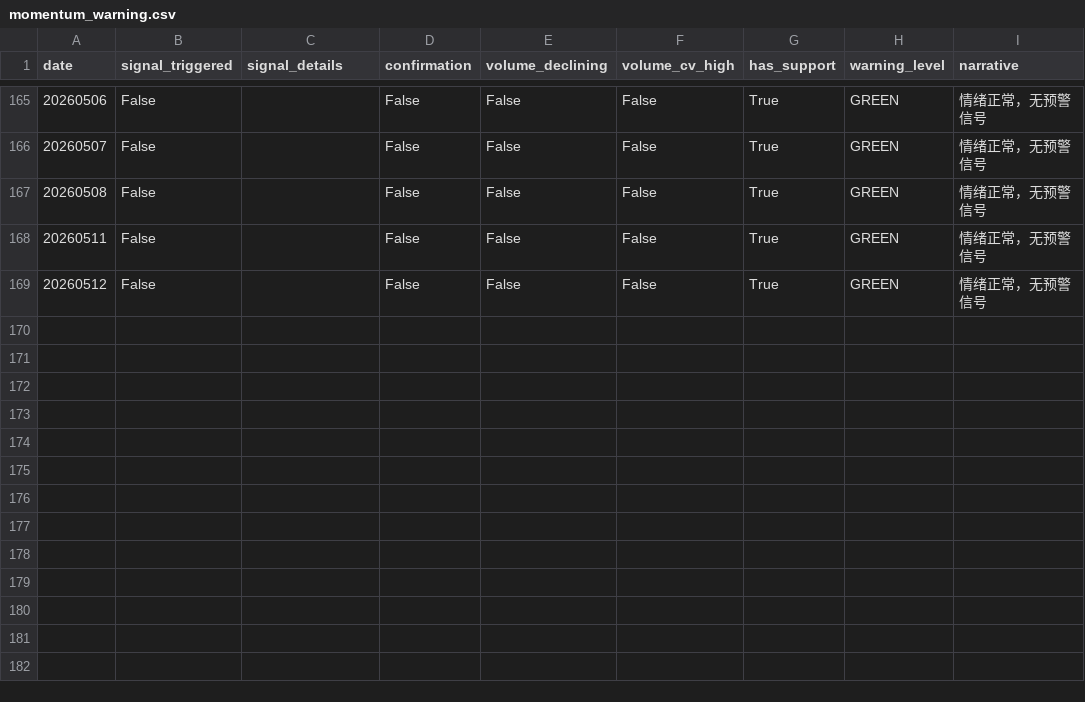
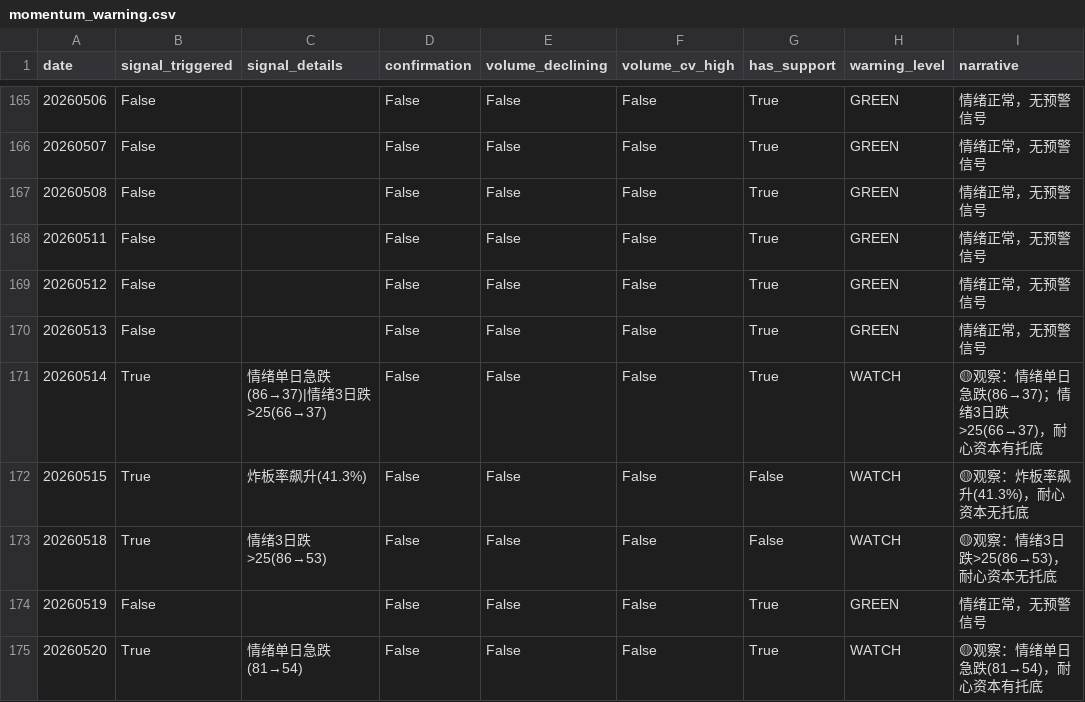
Before and after one commit to byihuang-max/spread-dashboard, a CSV file: env_fit/momentum_stock/momentum_warning.csv, drawn as a sheet; only a part is shown, gaps mark what is left out.

```diff
--- a/env_fit/momentum_stock/momentum_warning.csv
+++ b/env_fit/momentum_stock/momentum_warning.csv
@@ -169 +169,7 @@ date,signal_triggered,signal_details,confirmation,volume_declining,volume_cv_hig
 20260512,False,,False,False,False,True,GREEN,情绪正常，无预警信号
+20260513,False,,False,False,False,True,GREEN,情绪正常，无预警信号
+20260514,True,情绪单日急跌(86→37)|情绪3日跌>25(66→37),False,False,False,True,WATCH,🟡观察：情绪单日急跌(86→37)；情绪3日跌>25(66→37)，耐心资本有托底
+20260515,True,炸板率飙升(41.3%),False,False,False,False,WATCH,🟡观察：炸板率飙升(41.3%)，耐心资本无托底
+20260518,True,情绪3日跌>25(86→53),False,False,False,False,WATCH,🟡观察：情绪3日跌>25(86→53)，耐心资本无托底
+20260519,False,,False,False,False,True,GREEN,情绪正常，无预警信号
+20260520,True,情绪单日急跌(81→54),False,False,False,True,WATCH,🟡观察：情绪单日急跌(81→54)，耐心资本有托底
```
Also changed, not shown: env_fit/momentum_stock/limit_index/limit_index.csv, env_fit/momentum_stock/limit_index/seal_spread/seal_spread.csv, 32 other files.
